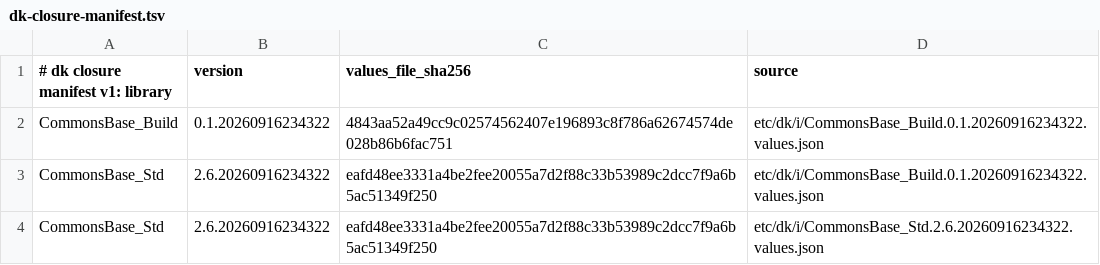
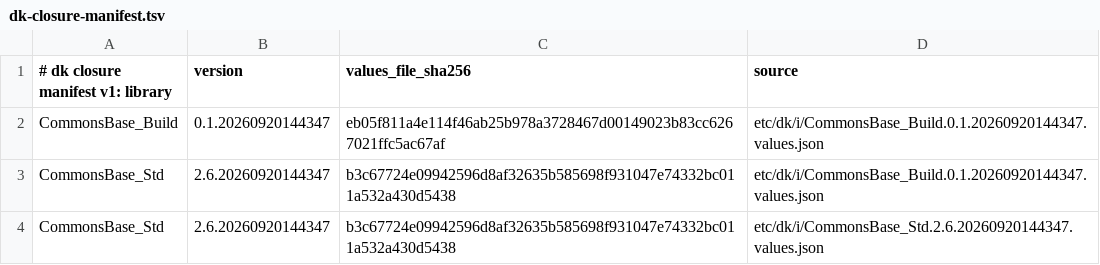
Before and after one commit to dkpkg/CommonsBase_Remote, a TSV file: etc/dk/i/dk-closure-manifest.tsv, drawn as a sheet.

```diff
--- a/etc/dk/i/dk-closure-manifest.tsv
+++ b/etc/dk/i/dk-closure-manifest.tsv
@@ -1,4 +1,4 @@
 # dk closure manifest v1: library	version	values_file_sha256	source
-CommonsBase_Build	0.1.20260916234322	4843aa52a49cc9c02574562407e196893c8f786a62674574de028b86b6fac751	etc/dk/i/CommonsBase_Build.0.1.20260916234322.values.json
-CommonsBase_Std	2.6.20260916234322	eafd48ee3331a4be2fee20055a7d2f88c33b53989c2dcc7f9a6b5ac51349f250	etc/dk/i/CommonsBase_Build.0.1.20260916234322.values.json
-CommonsBase_Std	2.6.20260916234322	eafd48ee3331a4be2fee20055a7d2f88c33b53989c2dcc7f9a6b5ac51349f250	etc/dk/i/CommonsBase_Std.2.6.20260916234322.values.json
+CommonsBase_Build	0.1.20260920144347	eb05f811a4e114f46ab25b978a3728467d00149023b83cc6267021ffc5ac67af	etc/dk/i/CommonsBase_Build.0.1.20260920144347.values.json
+CommonsBase_Std	2.6.20260920144347	b3c67724e09942596d8af32635b585698f931047e74332bc011a532a430d5438	etc/dk/i/CommonsBase_Build.0.1.20260920144347.values.json
+CommonsBase_Std	2.6.20260920144347	b3c67724e09942596d8af32635b585698f931047e74332bc011a532a430d5438	etc/dk/i/CommonsBase_Std.2.6.20260920144347.values.json
```
Also changed, not shown: 5 other files.
